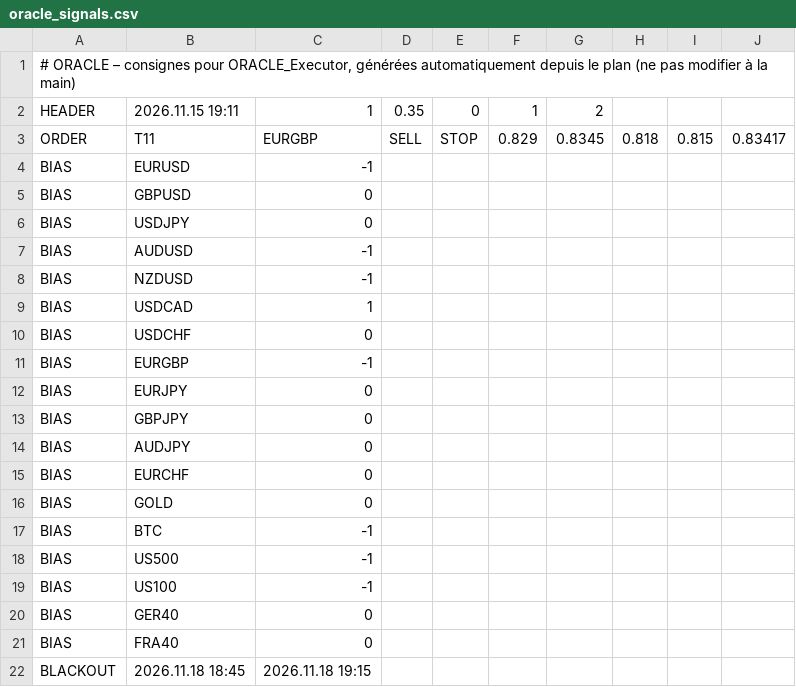
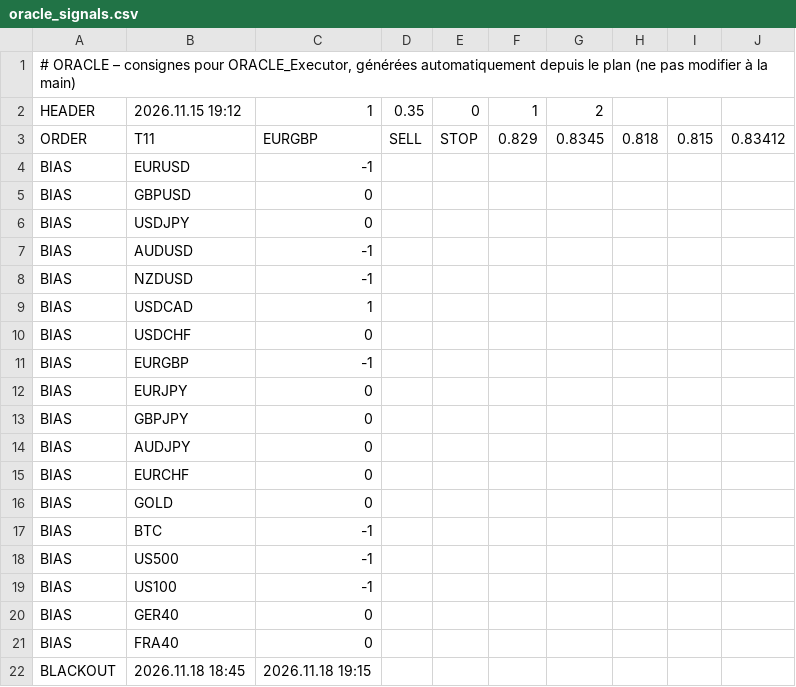
Before and after one commit to ayaohsa-max/oracle-signals, a CSV file: oracle_signals.csv, drawn as a sheet.

```diff
--- a/oracle_signals.csv
+++ b/oracle_signals.csv
@@ -1,4 +1,4 @@
 # ORACLE – consignes pour ORACLE_Executor, générées automatiquement depuis le plan (ne pas modifier à la main)
-HEADER;2026.11.15 19:11;1;0.35;0;1;2
-ORDER;T11;EURGBP;SELL;STOP;0.829;0.8345;0.818;0.815;0.83417
+HEADER;2026.11.15 19:12;1;0.35;0;1;2
+ORDER;T11;EURGBP;SELL;STOP;0.829;0.8345;0.818;0.815;0.83412
 BIAS;EURUSD;-1
```
